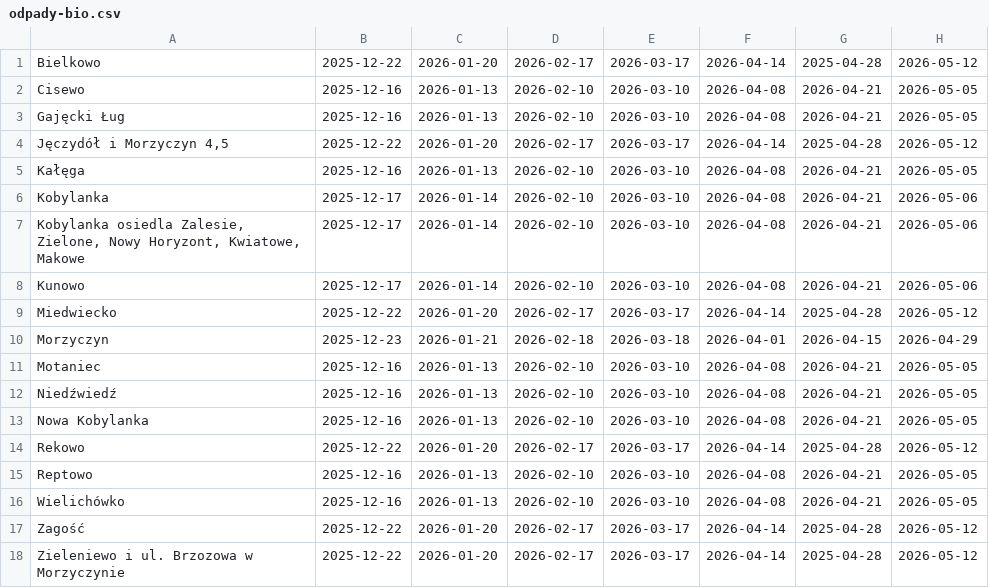
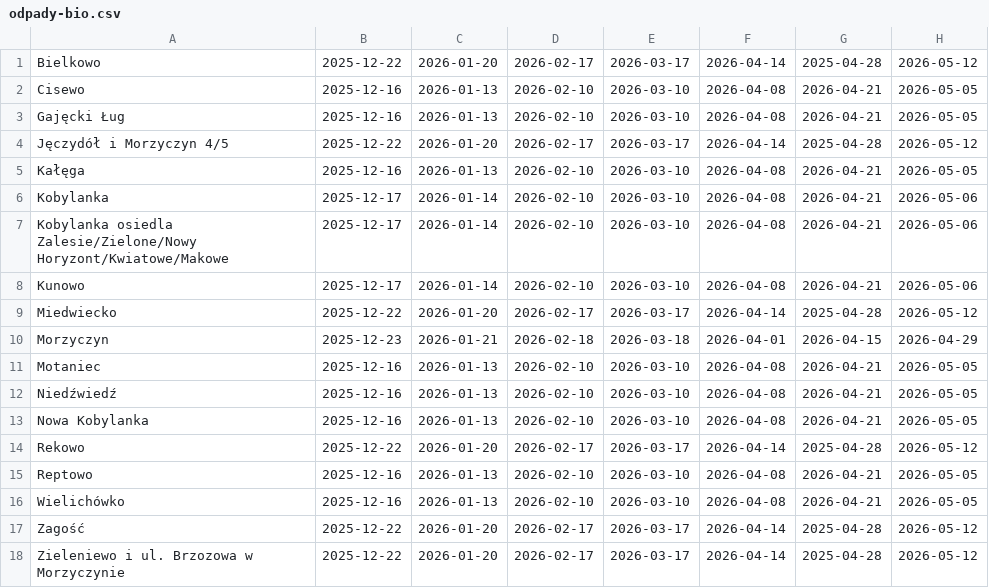
Before and after one commit to alchemyx/odpady-kobylanka, a CSV file: odpady-bio.csv, drawn as a sheet; only a part is shown; the diff names each change by its address in the sheet, - before the commit and + after, or states it on an @@ line.

```diff
--- a/odpady-bio.csv
+++ b/odpady-bio.csv
-A4: Jęczydół i Morzyczyn 4,5
+A4: Jęczydół i Morzyczyn 4/5
-A7: Kobylanka osiedla Zalesie, Zielone, Nowy Horyzont, Kwiatowe, Makowe
+A7: Kobylanka osiedla Zalesie/Zielone/Nowy Horyzont/Kwiatowe/Makowe
```
Also changed, not shown: odpady-selektywne.csv, odpady-zmieszane.csv.
